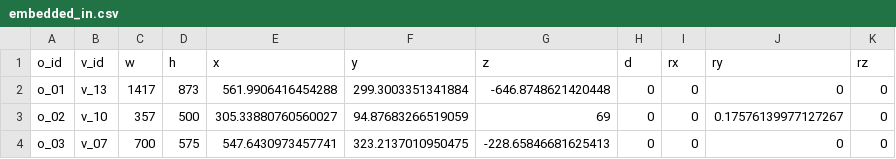
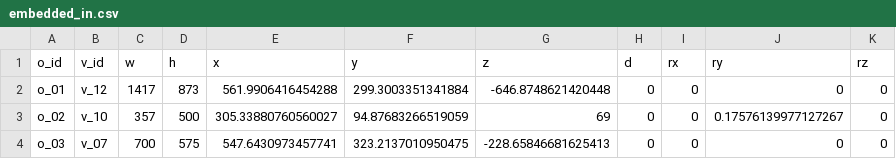
Before and after one commit to sitcomlab/IVE, a CSV file: data/embedded_in.csv, drawn as a sheet.

Commit message:
Fixed typo in dataset

```diff
--- a/data/embedded_in.csv
+++ b/data/embedded_in.csv
@@ -1,3 +1,3 @@
 o_id,v_id,w,h,x,y,z,d,rx,ry,rz
-o_01,v_13,1417,873,561.9906416454288,299.3003351341884,-646.8748621420448,0,0,0,0
+o_01,v_12,1417,873,561.9906416454288,299.3003351341884,-646.8748621420448,0,0,0,0
 o_02,v_10,357,500,305.33880760560027,94.87683266519059,69,0,0,0.17576139977127267,0
```
